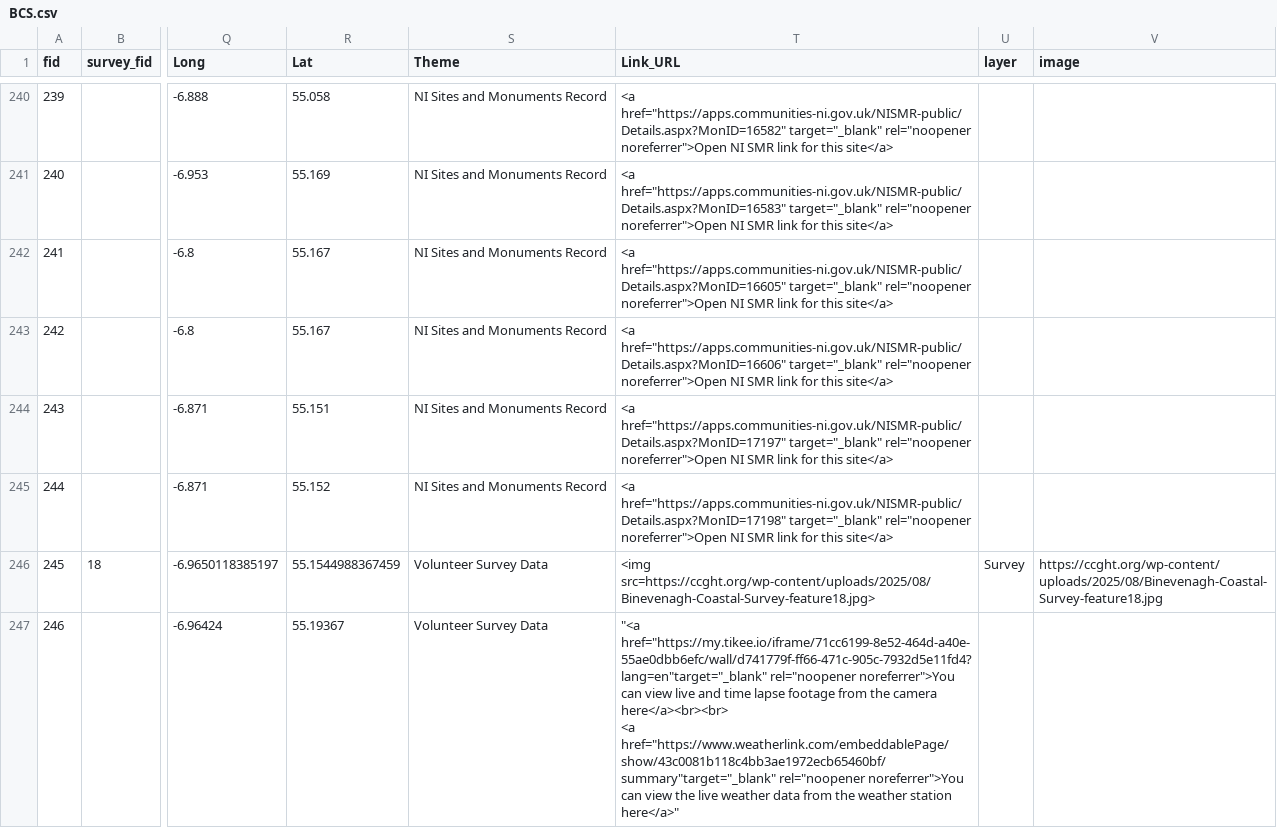
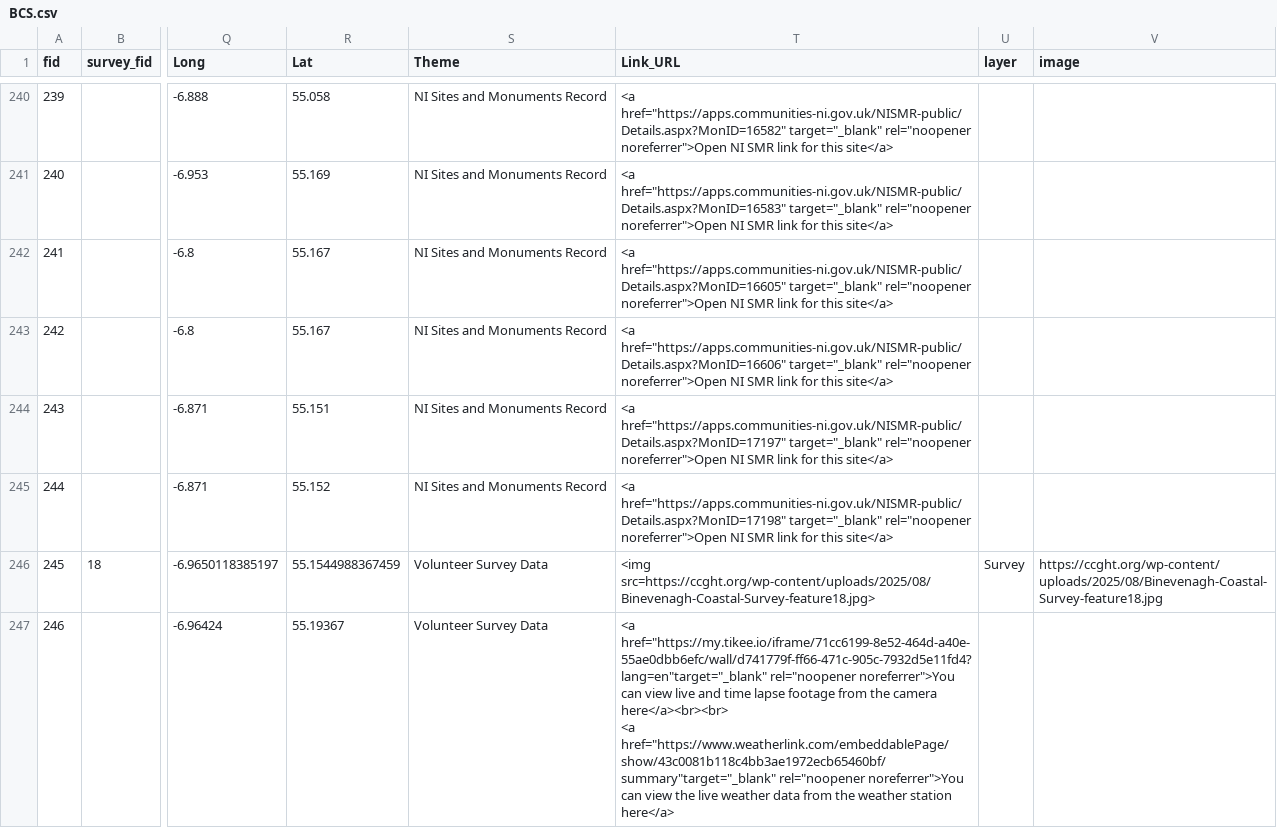
Before and after one commit to northmap/BCS, a CSV file: BCS.csv, drawn as a sheet; only a part is shown, gaps mark what is left out; ↵ is a line break in a cell; the diff names each change by its address in the sheet, - before the commit and + after, or states it on an @@ line.

Commit message:
Update BCS.csv

```diff
--- a/BCS.csv
+++ b/BCS.csv
-T247 (Link_URL): "<a href="https://my.tikee.io/iframe/71cc6199-8e52-464d-a40e-55ae0dbb6efc/wall/d741779f-ff66-471c-905c-7932d5e11fd4?lang=en"target="_blank" rel="noopener noreferrer">You can view live and time lapse footage from the camera here</a><br><br> ↵ <a href="https://www.weatherlink.com/embeddablePage/show/43c0081b118c4bb3ae1972ecb65460bf/summary"target="_blank" rel="noopener noreferrer">You can view the live weather data from the weather station here</a>"
+T247 (Link_URL): <a href="https://my.tikee.io/iframe/71cc6199-8e52-464d-a40e-55ae0dbb6efc/wall/d741779f-ff66-471c-905c-7932d5e11fd4?lang=en"target="_blank" rel="noopener noreferrer">You can view live and time lapse footage from the camera here</a><br><br> ↵ <a href="https://www.weatherlink.com/embeddablePage/show/43c0081b118c4bb3ae1972ecb65460bf/summary"target="_blank" rel="noopener noreferrer">You can view the live weather data from the weather station here</a>
```
